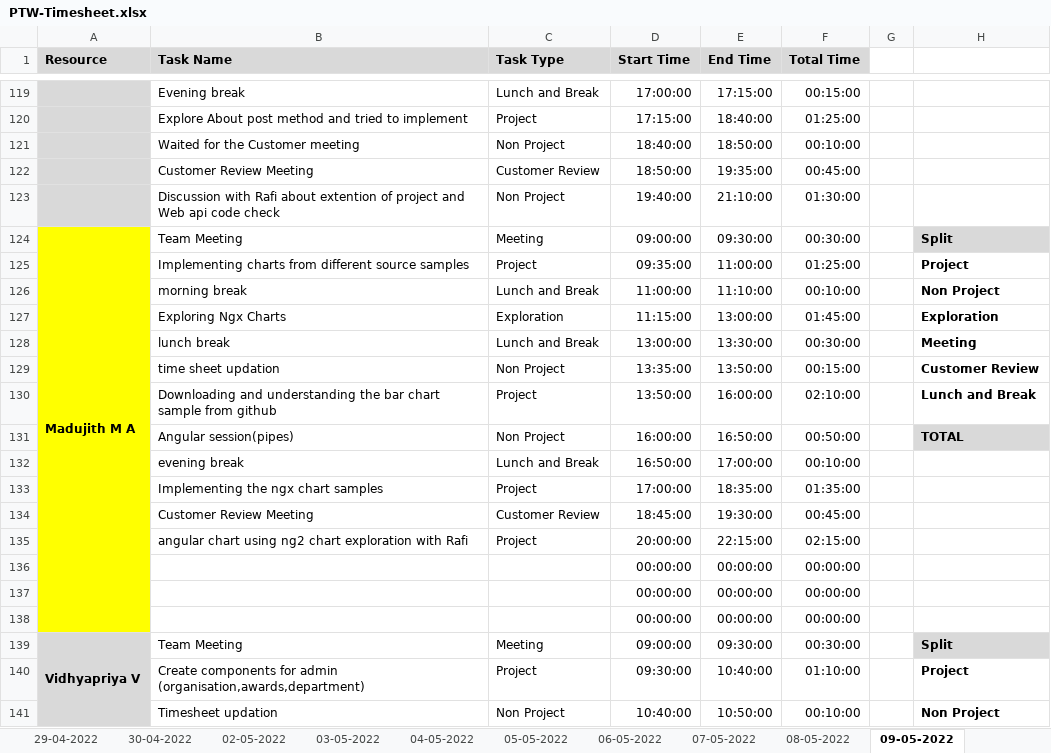
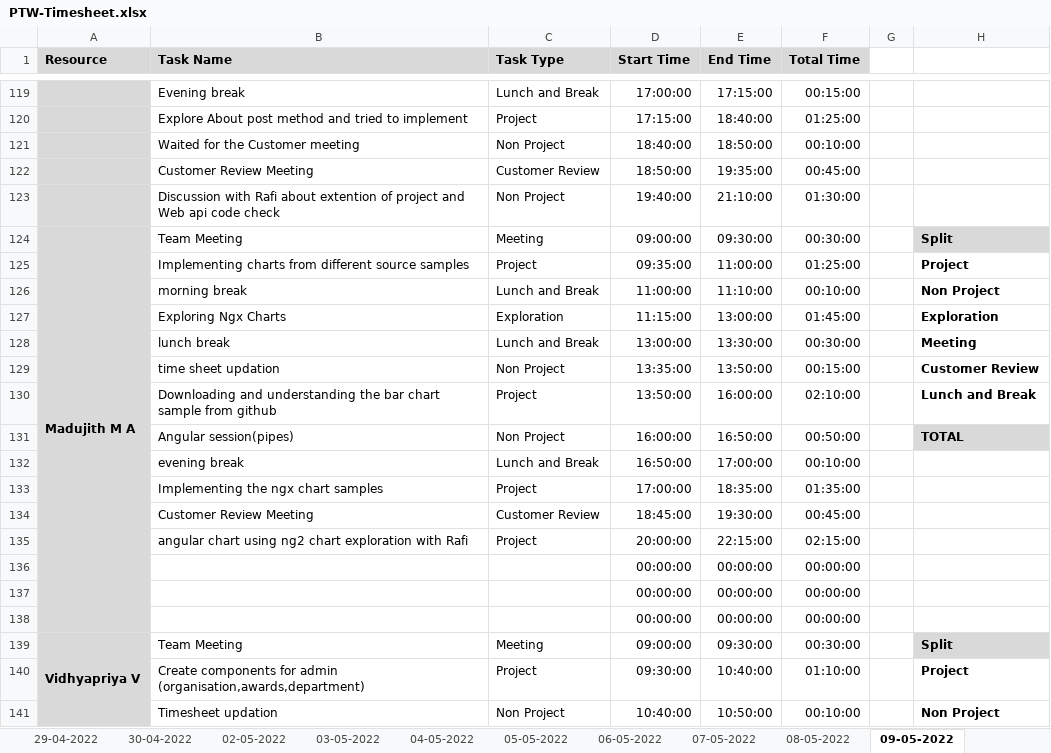
Before and after one commit to Tenacious-Org/Project-A5, an Excel workbook: Process/Timesheet/PTW-Timesheet.xlsx, sheet 09-05-2022, drawn as a sheet; only a part is shown, gaps mark what is left out; values as stored, in another font and other column widths than the file's, no borders; conditional formats not drawn; the diff covers the shown part only; the diff names each change by its address in the sheet, - before the commit and + after, or states it on an @@ line.

```diff
--- a/Process/Timesheet/PTW-Timesheet.xlsx (sheet 09-05-2022)
+++ b/Process/Timesheet/PTW-Timesheet.xlsx (sheet 09-05-2022)
-A124:A138 fill: #FFFF00
+A124:A138 fill: #D9D9D9
```
Also changed, not shown: 8 edited cells and cell formats elsewhere in this sheet.
